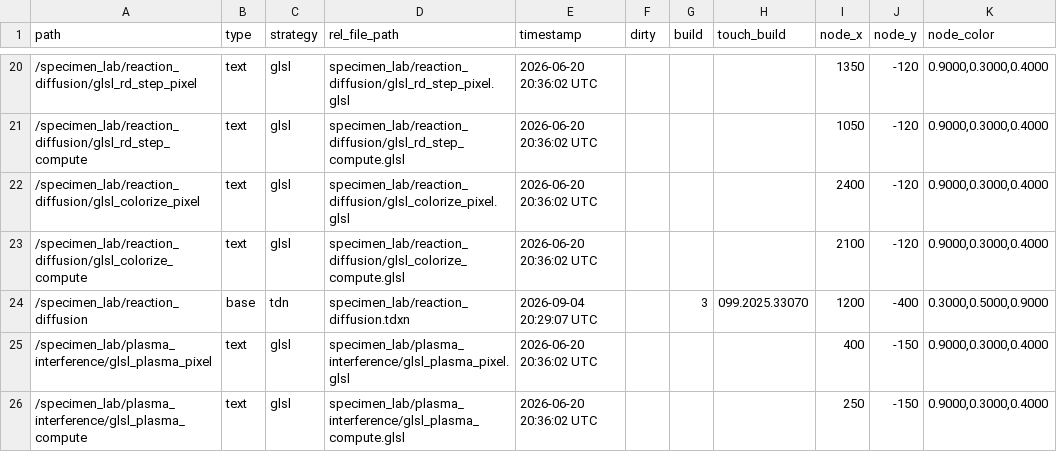
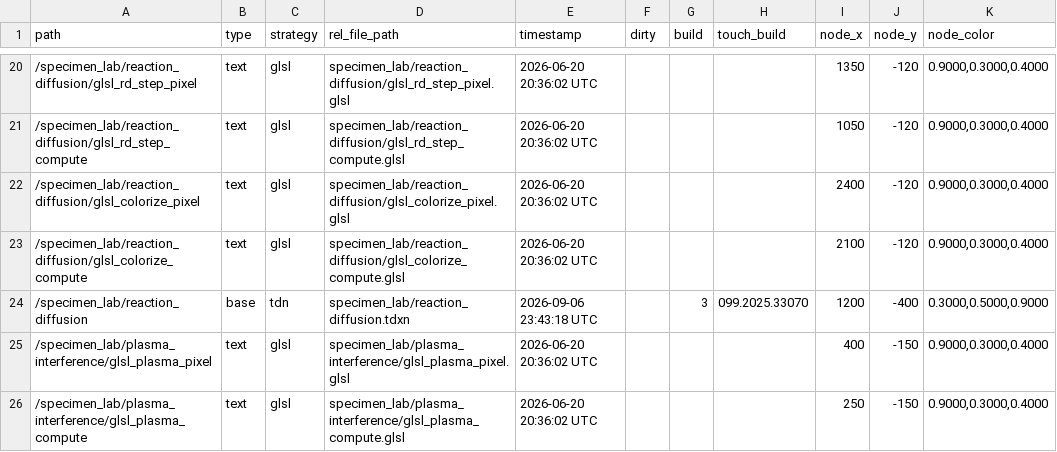
Before and after one commit to dylanroscover/Embody, a TSV file: dev/embody/externalizations.tsv, drawn as a sheet; only a part is shown, gaps mark what is left out; the diff covers the shown part only.

```diff
--- a/dev/embody/externalizations.tsv
+++ b/dev/embody/externalizations.tsv
@@ -23,3 +23,3 @@ path	type	strategy	rel_file_path	timestamp	dirty	build	touch_build	node_x	node_y
 /specimen_lab/reaction_diffusion/glsl_colorize_compute	text	glsl	specimen_lab/reaction_diffusion/glsl_colorize_compute.glsl	2026-06-20 20:36:02 UTC				2100	-120	0.9000,0.3000,0.4000
-/specimen_lab/reaction_diffusion	base	tdn	specimen_lab/reaction_diffusion.tdxn	2026-09-04 20:29:07 UTC		3	099.2025.33070	1200	-400	0.3000,0.5000,0.9000
+/specimen_lab/reaction_diffusion	base	tdn	specimen_lab/reaction_diffusion.tdxn	2026-09-06 23:43:18 UTC		3	099.2025.33070	1200	-400	0.3000,0.5000,0.9000
 /specimen_lab/plasma_interference/glsl_plasma_pixel	text	glsl	specimen_lab/plasma_interference/glsl_plasma_pixel.glsl	2026-06-20 20:36:02 UTC				400	-150	0.9000,0.3000,0.4000
```
Also changed, not shown: 25 edited cells elsewhere in this file, 19 other files.
